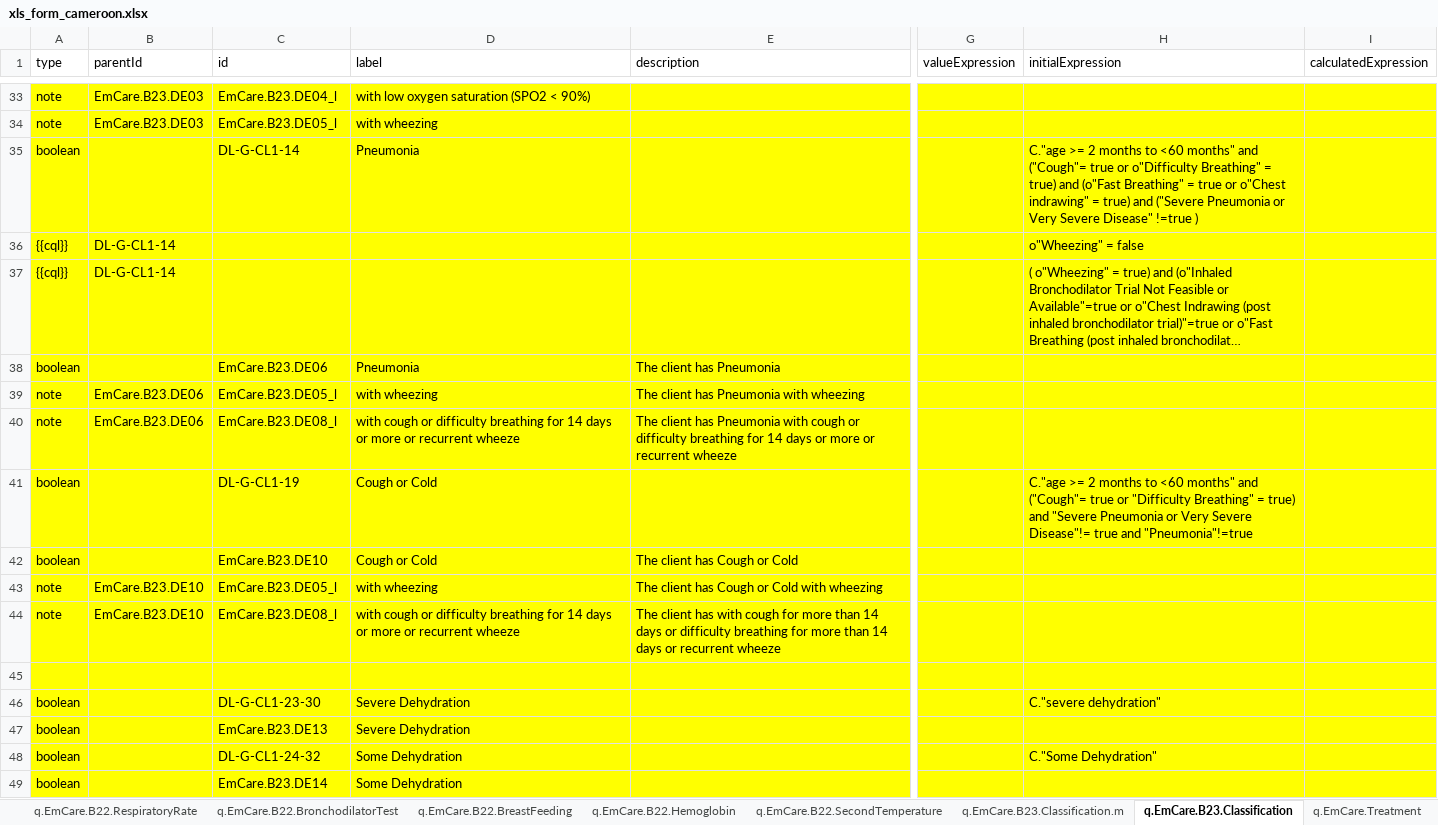
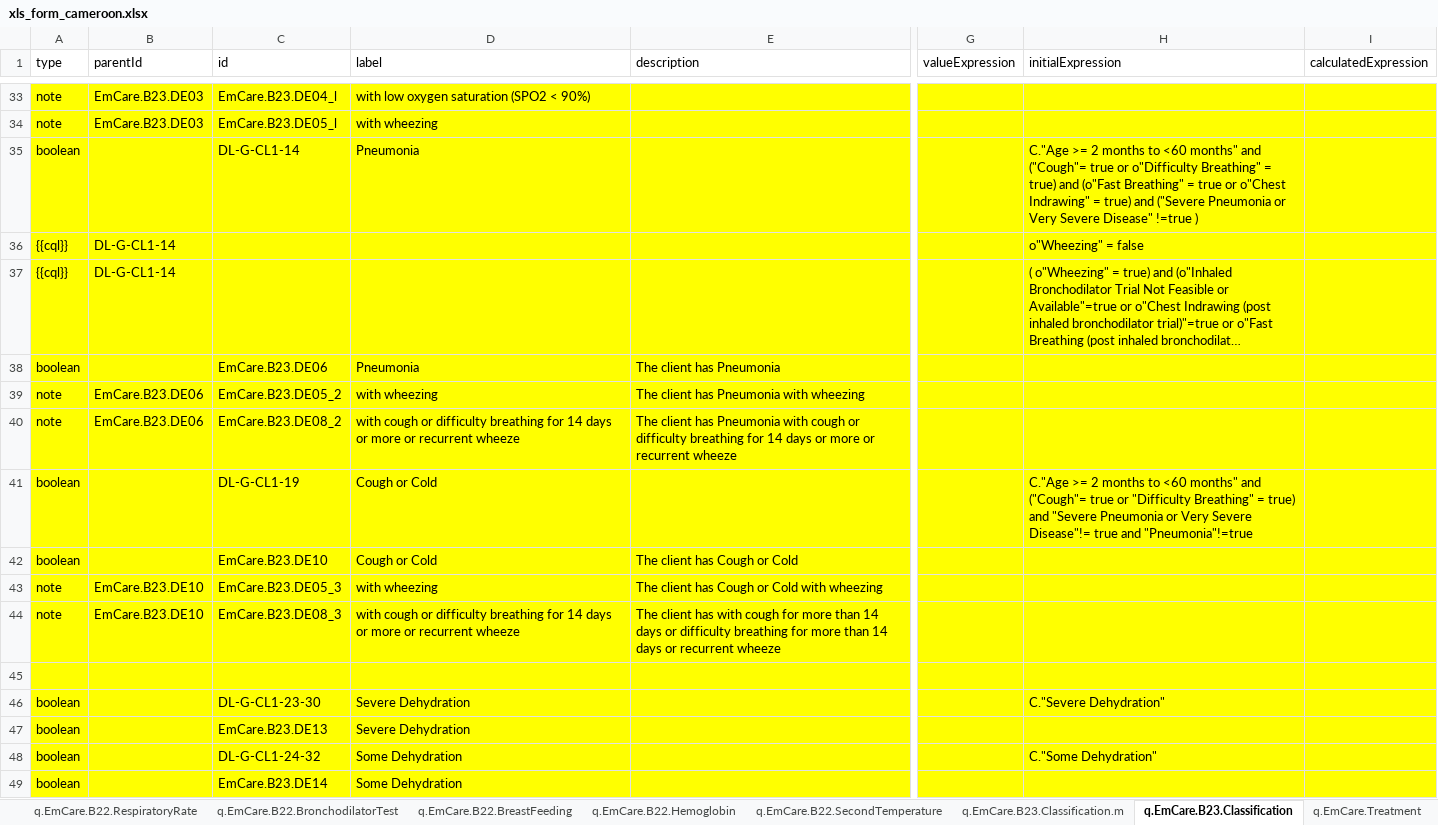
Before and after one commit to WorldHealthOrganization/smart-emcare-cmr, an Excel workbook: input/l2/xls_form_cameroon.xlsx, sheet q.EmCare.B23.Classification, drawn as a sheet; only a part is shown, gaps mark what is left out; long unchanged cells end in …; values as stored, in another font and other column widths than the file's, no borders; conditional formats not drawn; the diff covers the shown part only; the diff names each change by its address in the sheet, - before the commit and + after, or states it on an @@ line.

```diff
--- a/input/l2/xls_form_cameroon.xlsx (sheet q.EmCare.B23.Classification)
+++ b/input/l2/xls_form_cameroon.xlsx (sheet q.EmCare.B23.Classification)
-H35 (initialExpression): C."age >= 2 months to <60 months" and ("Cough"= true or o"Difficulty Breathing" = true) and (o"Fast Breathing" = true or o"Chest indrawing" = true)…
+H35 (initialExpression): C."Age >= 2 months to <60 months" and ("Cough"= true or o"Difficulty Breathing" = true) and (o"Fast Breathing" = true or o"Chest Indrawing" = true)…
-C39 (id): EmCare.B23.DE05_l
+C39 (id): EmCare.B23.DE05_2
-C40 (id): EmCare.B23.DE08_l
+C40 (id): EmCare.B23.DE08_2
-H41 (initialExpression): C."age >= 2…
+H41 (initialExpression): C."Age >= 2…
-C43 (id): EmCare.B23.DE05_l
+C43 (id): EmCare.B23.DE05_3
-C44 (id): EmCare.B23.DE08_l
+C44 (id): EmCare.B23.DE08_3
-H46 (initialExpression): C."severe dehydration"
+H46 (initialExpression): C."Severe Dehydration"
```
Also changed, not shown: 41 edited cells elsewhere in this sheet, sheet q.EmCare.Treatment, sheet l.EmCare.CombinedDataElements, sheet q.EmCare.B18-21.Signs.2m.m, sheet q.EmCare.B23.Classification.m, sheet q.EmCare.B10-14.Symptoms.2m.p, sheet q.EmCare.B6.Measurements, 6 more sheets.
